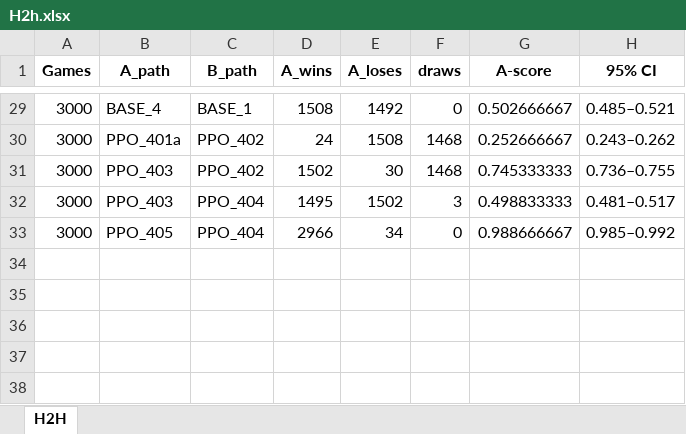
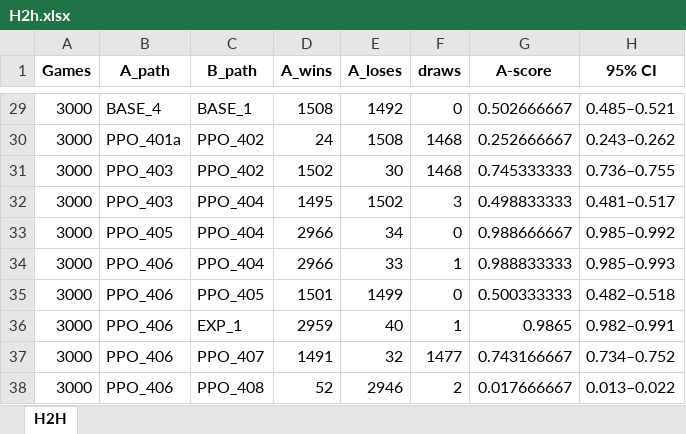
Before and after one commit to lovroselic/Connect4, an Excel workbook: Code/Jupiter/Connect4/H2h.xlsx, sheet H2H, drawn as a sheet; only a part is shown, gaps mark what is left out; values as stored, in another font and other column widths than the file's, no borders; the diff names each change by its address in the sheet, - before the commit and + after, or states it on an @@ line.

```diff
--- a/Code/Jupiter/Connect4/H2h.xlsx (sheet H2H)
+++ b/Code/Jupiter/Connect4/H2h.xlsx (sheet H2H)
+row 34: 3000 | PPO_406 | PPO_404 | 2966 | 33 | 1 | 0.988833333 | 0.985–0.993
+row 35: 3000 | PPO_406 | PPO_405 | 1501 | 1499 | 0 | 0.500333333 | 0.482–0.518
+row 36: 3000 | PPO_406 | EXP_1 | 2959 | 40 | 1 | 0.9865 | 0.982–0.991
+row 37: 3000 | PPO_406 | PPO_407 | 1491 | 32 | 1477 | 0.743166667 | 0.734–0.752
+row 38: 3000 | PPO_406 | PPO_408 | 52 | 2946 | 2 | 0.017666667 | 0.013–0.022
```
Also changed, not shown: Code/Jupiter/Connect4/EVAL_PPO_results.xlsx, Code/Jupiter/Connect4/Logs/PPO_matrix/matrix_scores.xlsx, 36 other files.
